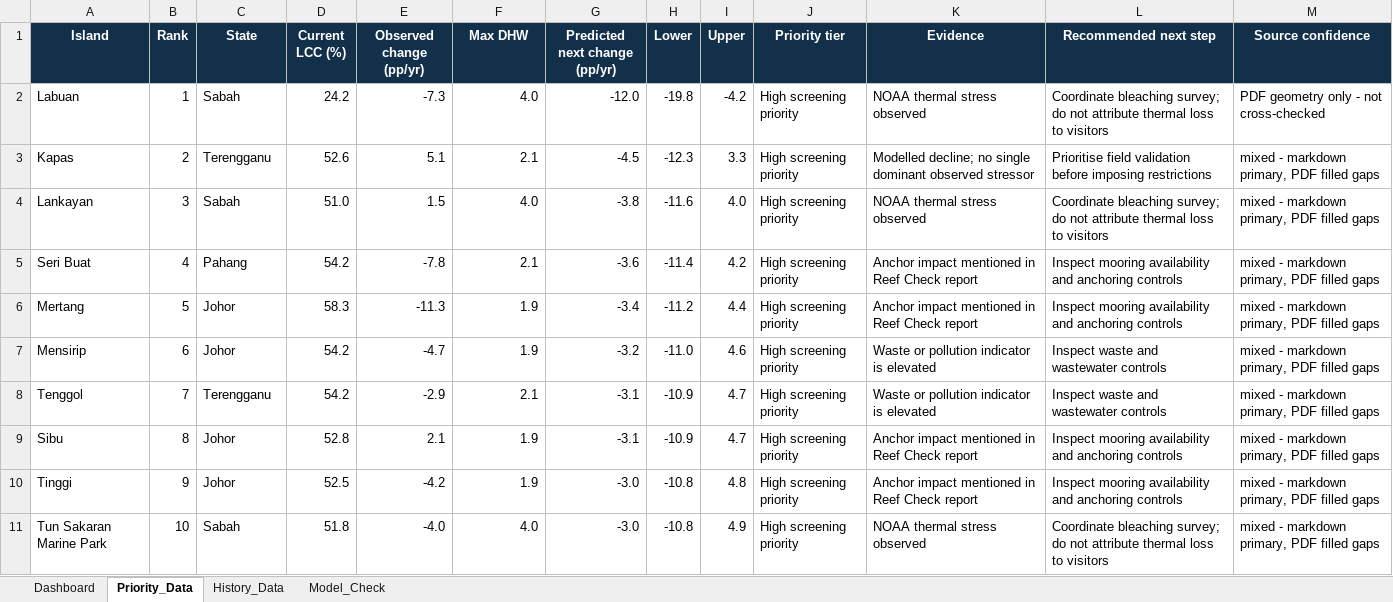
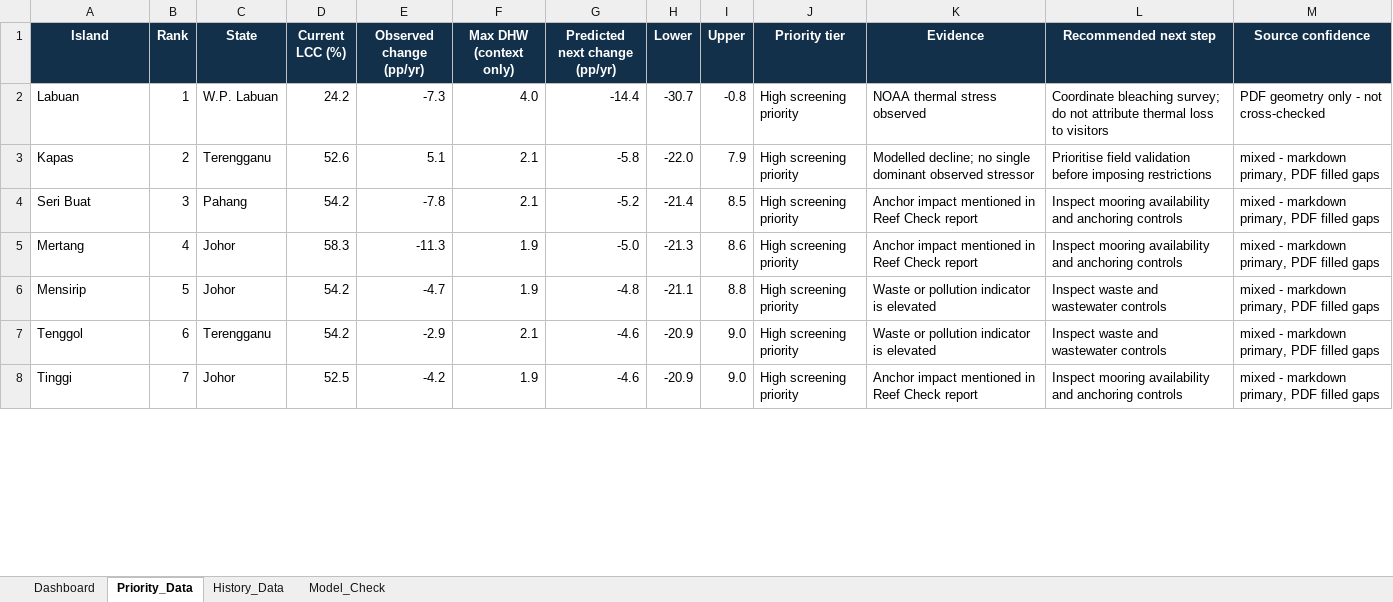
Before and after one commit to Chee613/dosm2026, an Excel workbook: dist/dashboard_package/Dashboard.xlsx, sheet Priority_Data, drawn as a sheet; only a part is shown; values as stored, in another font and other column widths than the file's, no borders; conditional formats and table styles not drawn; removed rows and columns are numbered as before the commit, all else as after; the diff covers the shown part only; the diff names each change by its address in the sheet, - before the commit and + after, or states it on an @@ line.

Commit message:
fix(workbook): align package with evidence boundary

```diff
--- a/dist/dashboard_package/Dashboard.xlsx (sheet Priority_Data)
+++ b/dist/dashboard_package/Dashboard.xlsx (sheet Priority_Data)
-F1: Max DHW
+F1: Max DHW (context only)
-C2 (State): Sabah
+C2 (State): W.P. Labuan
-G2 (Predicted next change (pp/yr)): -12.0
+G2 (Predicted next change (pp/yr)): -14.4
-H2 (Lower): -19.8
+H2 (Lower): -30.7
-I2 (Upper): -4.2
+I2 (Upper): -0.8
-G3 (Predicted next change (pp/yr)): -4.5
+G3 (Predicted next change (pp/yr)): -5.8
-H3 (Lower): -12.3
+H3 (Lower): -22.0
-I3 (Upper): 3.3
+I3 (Upper): 7.9
-row 4: Lankayan | 3 | Sabah | 51.0 | 1.5 | 4.0 | -3.8 | -11.6 | 4.0 | High screening priority | NOAA thermal stress observed | Coordinate bleaching survey; do not attribute thermal loss to visitors | mixed - markdown primary, PDF filled gaps
-B4 (Rank): 4
+B4 (Rank): 3
-G4 (Predicted next change (pp/yr)): -3.6
+G4 (Predicted next change (pp/yr)): -5.2
-H4 (Lower): -11.4
+H4 (Lower): -21.4
-I4 (Upper): 4.2
+I4 (Upper): 8.5
-B5 (Rank): 5
+B5 (Rank): 4
-G5 (Predicted next change (pp/yr)): -3.4
+G5 (Predicted next change (pp/yr)): -5.0
-H5 (Lower): -11.2
+H5 (Lower): -21.3
-I5 (Upper): 4.4
+I5 (Upper): 8.6
-B6 (Rank): 6
+B6 (Rank): 5
-G6 (Predicted next change (pp/yr)): -3.2
+G6 (Predicted next change (pp/yr)): -4.8
-H6 (Lower): -11.0
+H6 (Lower): -21.1
-I6 (Upper): 4.6
+I6 (Upper): 8.8
-B7 (Rank): 7
+B7 (Rank): 6
-G7 (Predicted next change (pp/yr)): -3.1
+G7 (Predicted next change (pp/yr)): -4.6
-H7 (Lower): -10.9
+H7 (Lower): -20.9
-I7 (Upper): 4.7
+I7 (Upper): 9.0
-row 9: Sibu | 8 | Johor | 52.8 | 2.1 | 1.9 | -3.1 | -10.9 | 4.7 | High screening priority | Anchor impact mentioned in Reef Check report | Inspect mooring availability and anchoring controls | mixed - markdown primary, PDF filled gaps
-B8 (Rank): 9
+B8 (Rank): 7
-G8 (Predicted next change (pp/yr)): -3.0
+G8 (Predicted next change (pp/yr)): -4.6
-H8 (Lower): -10.8
+H8 (Lower): -20.9
-I8 (Upper): 4.8
+I8 (Upper): 9.0
-row 11: Tun Sakaran Marine Park | 10 | Sabah | 51.8 | -4.0 | 4.0 | -3.0 | -10.8 | 4.9 | High screening priority | NOAA thermal stress observed | Coordinate bleaching survey; do not attribute thermal loss to visitors | mixed - markdown primary, PDF filled gaps
```
Also changed, not shown: 17 added rows, 14 removed rows and 63 edited cells elsewhere in this sheet, sheet Dashboard, sheet Model_Check, sheet History_Data, formulas that keep their value, charts or pictures, 5 other files.
